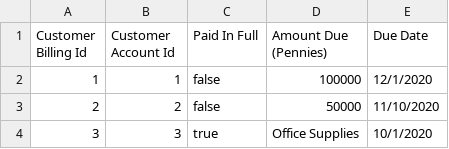
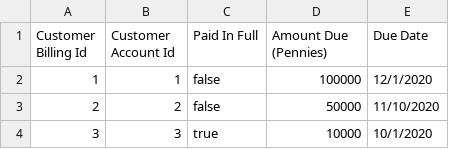
Before and after one commit to ScottConway/dockertest, a CSV file: src/main/resources/csvFiles/customerBills.csv, drawn as a sheet.

Commit message:
wired in contollers for customer accounts and customer bills.

```diff
--- a/src/main/resources/csvFiles/customerBills.csv
+++ b/src/main/resources/csvFiles/customerBills.csv
@@ -3,2 +3,2 @@
 	2                  ,2                  ,false       ,50000               ,11/10/2020
-	3                  ,3                  ,true        ,Office Supplies     ,10/1/2020
+	3                  ,3                  ,true        ,10000               ,10/1/2020
```
Also changed, not shown: 2 other files.
